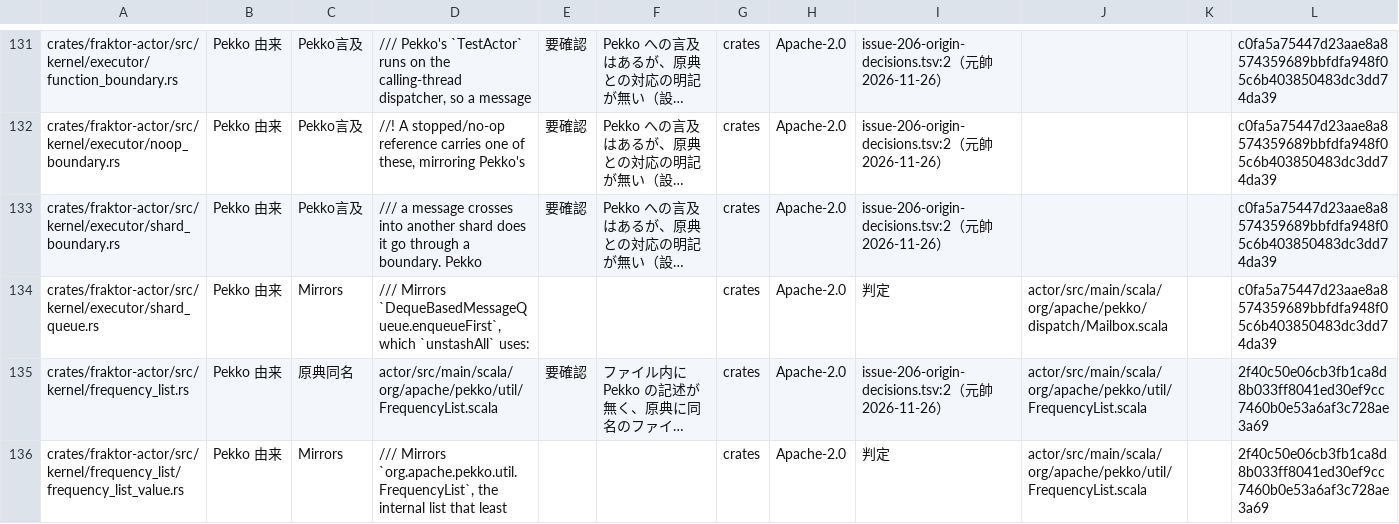
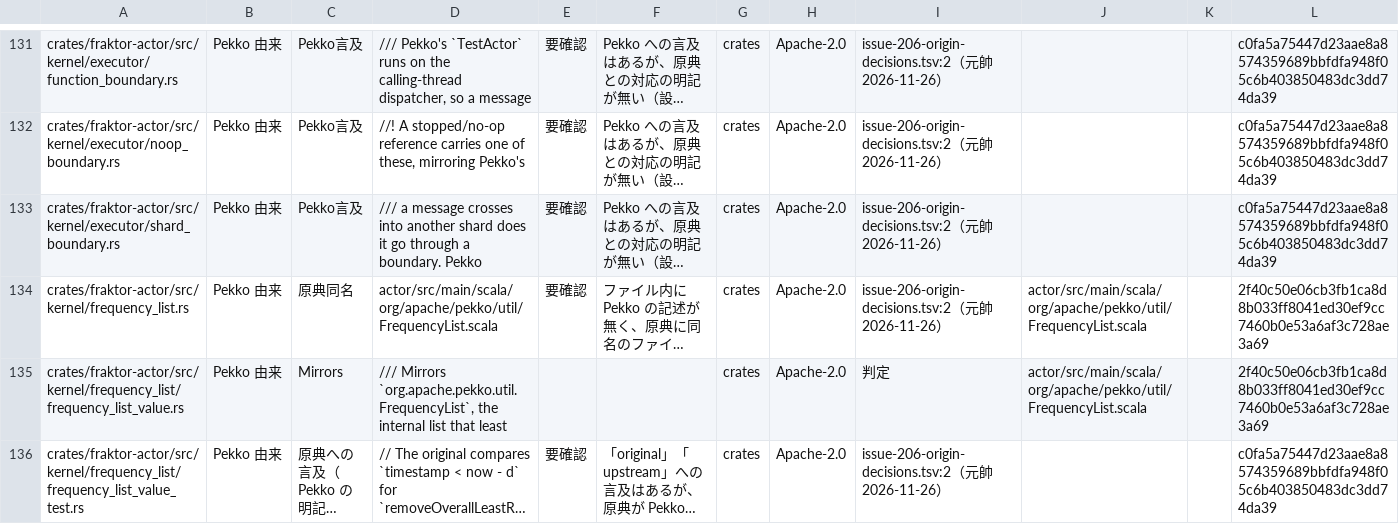
Before and after one commit to j5ik2o/fraktor-ng-rs, a TSV file: docs/design/issue-206-file-origin.tsv, drawn as a sheet; only a part is shown, gaps mark what is left out; the shorter side is filled out with more unchanged rows; long unchanged cells end in …; the diff names each change by its address in the sheet, - before the commit and + after, or states it on an @@ line.

Commit message:
refactor(actor): keep test-only code in the test files (#252)
The syn checker allows no cfg(test) item in a production module and no
second test module per file. The accessors the tests read (a handle's
mailbox, the system's executor, the stage 2 mailbox constructors and
reads) move into impl blocks of the modules' own *_test.rs files, and the
stage 3 tests move into executor_value_test.rs and mailbox_run_test.rs.

ActorRef::system_key replaces belongs_to and the std-only driver_key: the
executor tells its own handles apart by the key, and an ask finds the
system to drive by it. The license manifest drops the deleted
shard_queue.rs.

```diff
--- a/docs/design/issue-206-file-origin.tsv
+++ b/docs/design/issue-206-file-origin.tsv
-row 134: crates/fraktor-actor/src/kernel/executor/shard_queue.rs | Pekko 由来 | Mirrors | /// Mirrors `DequeBasedMessageQueue.enqueueFirst`, which `unstashAll` uses: |  |  | crates | Apache-2.0 | 判定 | actor/src/main/scala/org/apache/pekko/dispatch/Mailbox.scala |  | c0fa5a75447d23aae8a8574359689bbfdfa948f05c6b403850483dc3dd74da39
```
Also changed, not shown: 16 other files.
